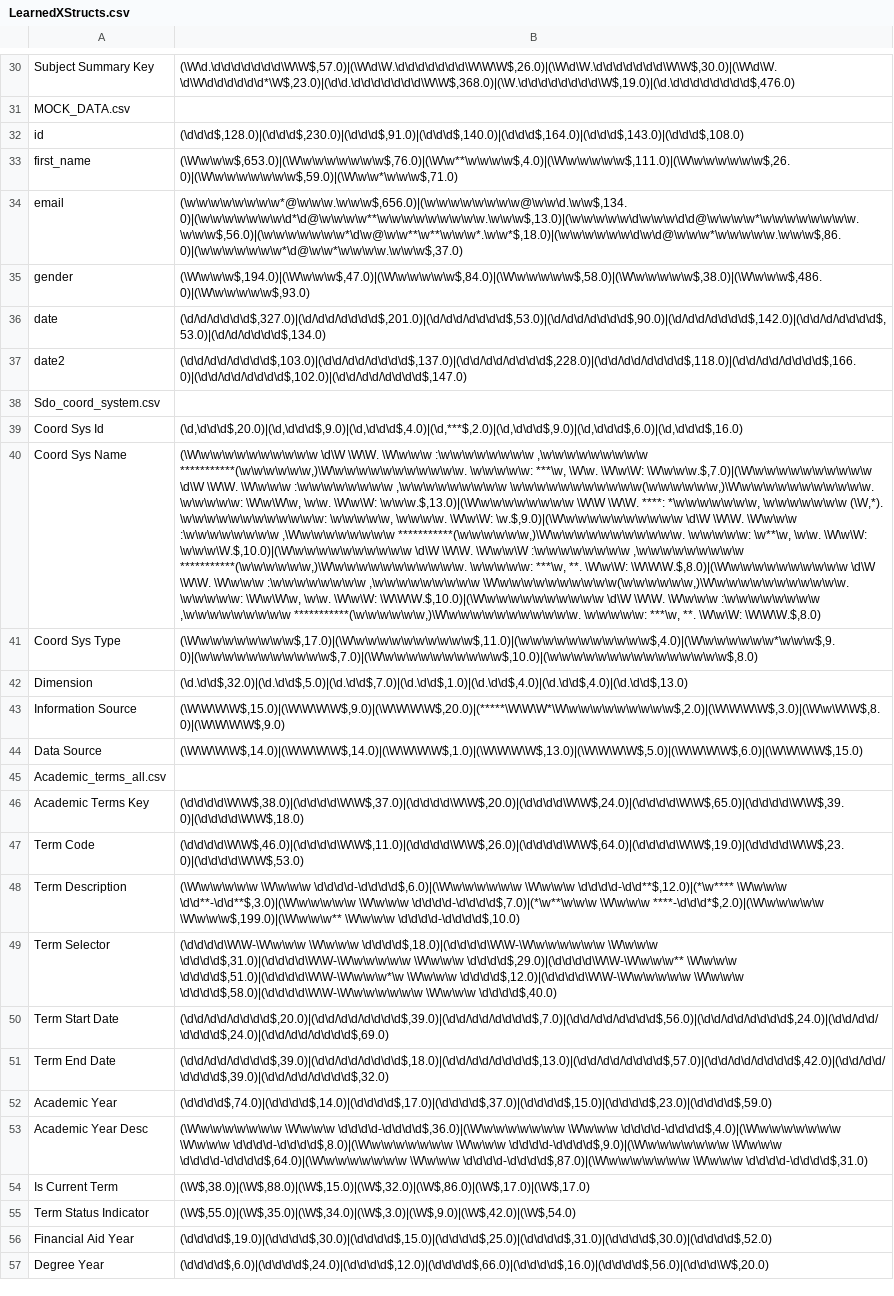
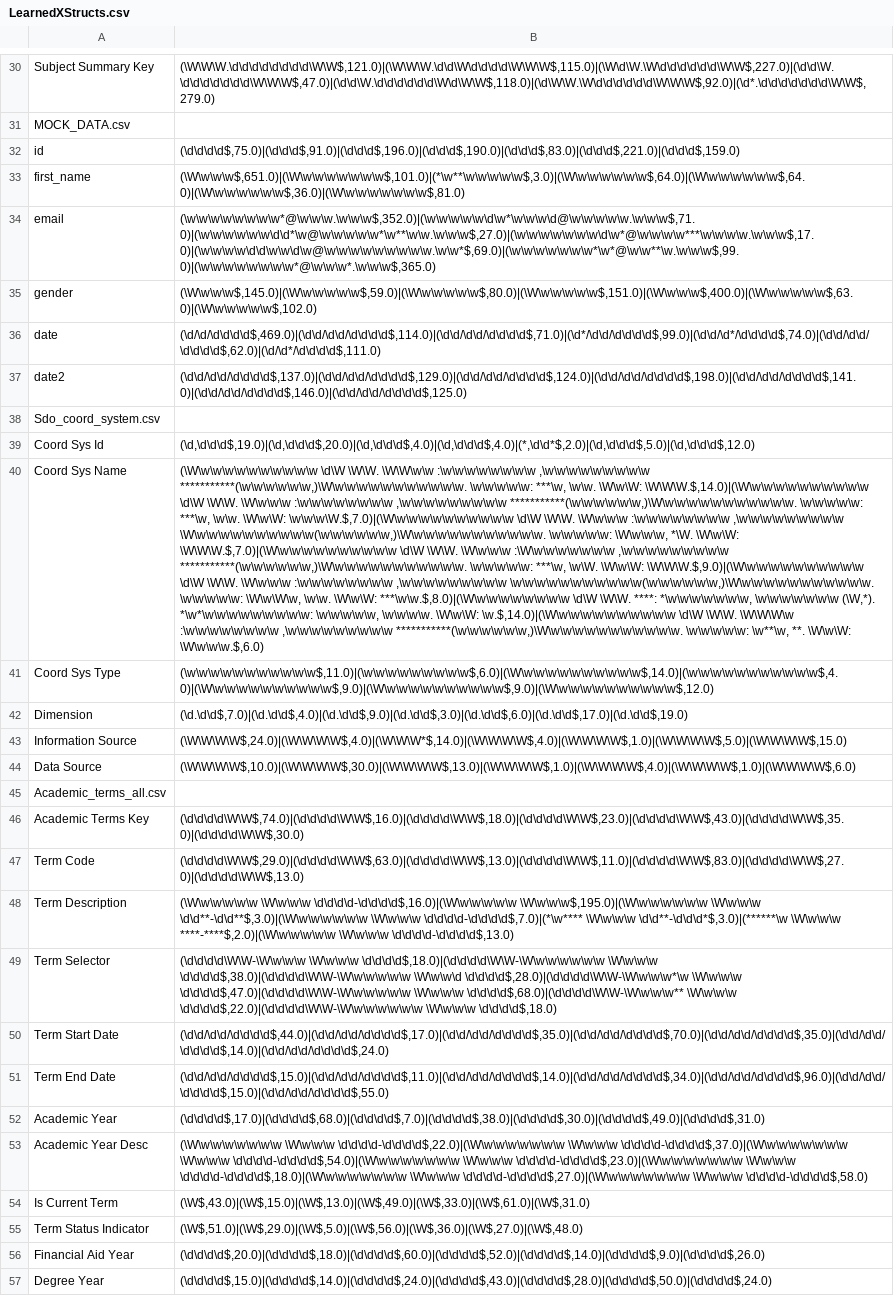
Before and after one commit to UCHI-DB/xsystem-ng, a CSV file: bin/main/Learned/LearnedXStructs.csv, drawn as a sheet; only a part is shown, gaps mark what is left out; the diff covers the shown part only; the diff names each change by its address in the sheet, - before the commit and + after, or states it on an @@ line.

```diff
--- a/bin/main/Learned/LearnedXStructs.csv
+++ b/bin/main/Learned/LearnedXStructs.csv
-B30: (\W\d.\d\d\d\d\d\d\d\W\W$,57.0)|(\W\d\W.\d\d\d\d\d\d\d\W\W\W$,26.0)|(\W\d\W.\d\d\d\d\d\d\d\W\W$,30.0)|(\W\d\W.\d\W\d\d\d\d\d\d*\W$,23.0)|(\d\d.\d\d\d\d\d\d\d\W\W$,368.0)|(\W.\d\d\d\d\d\d\d\d\W$,19.0)|(\d.\d\d\d\d\d\d\d\d$,476.0)
+B30: (\W\W\W.\d\d\d\d\d\d\d\d\W\W$,121.0)|(\W\W\W.\d\d\W\d\d\d\d\W\W\W$,115.0)|(\W\d\W.\W\d\d\d\d\d\d\W\W$,227.0)|(\d\d\W.\d\d\d\d\d\d\d\W\W\W$,47.0)|(\d\d\W.\d\d\d\d\d\d\W\d\W\W$,118.0)|(\d\W\W.\W\d\d\d\d\d\d\W\W\W$,92.0)|(\d*.\d\d\d\d\d\d\d\W\W$,279.0)
-B32: (\d\d\d$,128.0)|(\d\d\d$,230.0)|(\d\d\d$,91.0)|(\d\d\d$,140.0)|(\d\d\d$,164.0)|(\d\d\d$,143.0)|(\d\d\d$,108.0)
+B32: (\d\d\d\d$,75.0)|(\d\d\d$,91.0)|(\d\d\d$,196.0)|(\d\d\d$,190.0)|(\d\d\d$,83.0)|(\d\d\d$,221.0)|(\d\d\d$,159.0)
-B33: (\W\w\w\w$,653.0)|(\W\w\w\w\w\w\w\w$,76.0)|(\W\w**\w\w\w\w$,4.0)|(\W\w\w\w\w\w$,111.0)|(\W\w\w\w\w\w\w$,26.0)|(\W\w\w\w\w\w\w\w$,59.0)|(\W\w\w*\w\w\w$,71.0)
+B33: (\W\w\w\w$,651.0)|(\W\w\w\w\w\w\w\w$,101.0)|(*\w**\w\w\w\w\w$,3.0)|(\W\w\w\w\w\w\w$,64.0)|(\W\w\w\w\w\w\w$,64.0)|(\W\w\w\w\w\w\w$,36.0)|(\W\w\w\w\w\w\w\w$,81.0)
-B34: (\w\w\w\w\w\w\w\w*@\w\w\w.\w\w\w$,656.0)|(\w\w\w\w\w\w\w\w@\w\w\d.\w\w$,134.0)|(\w\w\w\w\w\w\w\d*\d@\w\w\w\w**\w\w\w\w\w\w\w\w\w.\w\w\w$,13.0)|(\w\w\w\w\w\d\w\w\w\d\d@\w\w\w\w*\w\w\w\w\w\w\w\w.\w\w\w$,56.0)|(\w\w\w\w\w\w\w*\d\w@\w\w**\w**\w\w\w*.\w\w*$,18.0)|(\w\w\w\w\w\w\d\w\d@\w\w\w*\w\w\w\w\w.\w\w\w$,86.0)|(\w\w\w\w\w\w\w*\d@\w\w*\w\w\w\w.\w\w\w$,37.0)
+B34: (\w\w\w\w\w\w\w\w*@\w\w\w.\w\w\w$,352.0)|(\w\w\w\w\w\d\w*\w\w\w\d@\w\w\w\w\w.\w\w\w$,71.0)|(\w\w\w\w\w\w\d\d*\w@\w\w\w\w\w*\w**\w\w.\w\w\w$,27.0)|(\w\w\w\w\w\w\w\d\w*@\w\w\w\w***\w\w\w\w.\w\w\w$,17.0)|(\w\w\w\w\d\d\w\w\d\w@\w\w\w\w\w\w\w\w\w.\w\w*$,69.0)|(\w\w\w\w\w\w\w*\w*@\w\w**\w.\w\w\w$,99.0)|(\w\w\w\w\w\w\w\w*@\w\w\w*.\w\w\w$,365.0)
-B35: (\W\w\w\w$,194.0)|(\W\w\w\w$,47.0)|(\W\w\w\w\w\w$,84.0)|(\W\w\w\w\w\w$,58.0)|(\W\w\w\w\w\w$,38.0)|(\W\w\w\w$,486.0)|(\W\w\w\w\w\w$,93.0)
+B35: (\W\w\w\w$,145.0)|(\W\w\w\w\w\w$,59.0)|(\W\w\w\w\w\w$,80.0)|(\W\w\w\w\w\w$,151.0)|(\W\w\w\w$,400.0)|(\W\w\w\w\w\w$,63.0)|(\W\w\w\w\w\w$,102.0)
-B36: (\d/\d/\d\d\d\d$,327.0)|(\d/\d\d/\d\d\d\d$,201.0)|(\d/\d\d/\d\d\d\d$,53.0)|(\d/\d\d/\d\d\d\d$,90.0)|(\d/\d\d/\d\d\d\d$,142.0)|(\d\d/\d/\d\d\d\d$,53.0)|(\d/\d/\d\d\d\d$,134.0)
+B36: (\d/\d/\d\d\d\d$,469.0)|(\d\d/\d\d/\d\d\d\d$,114.0)|(\d\d/\d\d/\d\d\d\d$,71.0)|(\d*/\d\d/\d\d\d\d$,99.0)|(\d\d/\d*/\d\d\d\d$,74.0)|(\d\d/\d\d/\d\d\d\d$,62.0)|(\d/\d*/\d\d\d\d$,111.0)
-B37: (\d\d/\d\d/\d\d\d\d$,103.0)|(\d\d/\d\d/\d\d\d\d$,137.0)|(\d\d/\d\d/\d\d\d\d$,228.0)|(\d\d/\d\d/\d\d\d\d$,118.0)|(\d\d/\d\d/\d\d\d\d$,166.0)|(\d\d/\d\d/\d\d\d\d$,102.0)|(\d\d/\d\d/\d\d\d\d$,147.0)
+B37: (\d\d/\d\d/\d\d\d\d$,137.0)|(\d\d/\d\d/\d\d\d\d$,129.0)|(\d\d/\d\d/\d\d\d\d$,124.0)|(\d\d/\d\d/\d\d\d\d$,198.0)|(\d\d/\d\d/\d\d\d\d$,141.0)|(\d\d/\d\d/\d\d\d\d$,146.0)|(\d\d/\d\d/\d\d\d\d$,125.0)
-B39: (\d,\d\d\d$,20.0)|(\d,\d\d\d$,9.0)|(\d,\d\d\d$,4.0)|(\d,***$,2.0)|(\d,\d\d\d$,9.0)|(\d,\d\d\d$,6.0)|(\d,\d\d\d$,16.0)
+B39: (\d,\d\d\d$,19.0)|(\d,\d\d\d$,20.0)|(\d,\d\d\d$,4.0)|(\d,\d\d\d$,4.0)|(*,\d\d*$,2.0)|(\d,\d\d\d$,5.0)|(\d,\d\d\d$,12.0)
-B40: …\d\W \W\W. \W\w\w\w :\w\w\w\w\w\w\w\w ,\w\w\w\w\w\w\w\w\w ***********(\w\w\w\w\w\w,)\W\w\w\w\w\w\w\w\w\w\w\w. \w\w\w\w\w: ***\w, \W\w. \W\w\W: \W\w\w\w.$,7.0)|(\W\w\w\w\w\w\w\w\w\w\w \d\W \W\W. \W\w\w\w :\w\w\w\w\w\w\w\w ,\w\w\w\w\w\w\w\w\w \w\w\w\w\w\w\w\w\w\w\w(\w\w\w\w\w\w,)\W\w\w\w\w\w\w\w\w\w\w\w. \w\w\w\w\w: \W\w\W\w, \w\w. \W\w\W: \w\w\w.$,13.0)|(\W\w\w\w\w\w\w\w\w \W\W \W\W. ****: *\w\w\w\w\w\w\w, \w\w\w\w\w\w\w (\W,*). \w\w\w\w\w\w\w\w\w\w\w\w: \w\w\w\w\w, \w\w\w\w. \W\w\W: \w.$,9.0)|(\W\w\w\w\w\w\w\w\w\w\w \d\W \W\W. \W\w\w\w :\w\w\w\w\w\w\w\w ,\W\w\w\w\w\w\w\w\w ***********(\w\w\w\w\w\w,)\W\w\w\w\w\w\w\w\w\w\w\w. \w\w\w\w\w: \w**\w, \w\w. \W\w\W: \w\w\w\W.$,10.0)|(\W\w\w\w\w\w\w\w\w\w\w \d\W \W\W. \W\w\w\W :\w\w\w\w\w\w\w\w ,\w\w\w\w\w\w\w\w\w ***********(\w\w\w\w\w\w,)\W\w\w\w\w\w\w\w\w\w\w\w. \w\w\w\w\w: ***\w, **. \W\w\W: \W\W\W.$,8.0)|(\W\w\w\w\w\w\w\w\w\w\w \d\W \W\W. \W\w\w\w :\w\w\w\w\w\w\w\w ,\w\w\w\w\w\w\w\w\w \W\w\w\w\w\w\w\w\w\w\w(\w\w\w\w\w\w,)\W\w\w\w\w\w\w\w\w\w\w\w. \w\w\w\w\w: \W\w\W\w, \w\w. \W\w\W: \W\W\W.$,10.0)|(\W\w\w\w\w\w\w\w\w\w\w \d\W \W\W. \W\w\w\w :\w\w\w\w\w\w\w\w ,\w\w\w\w\w\w\w\w\w ***********(\w\w\w\w\w\w,)\W\w\w\w\w\w\w\w\w\w\w\w. \w\w\w\w\w: ***\w, **. \W\w\W: \W\W\W.$,8.0)
+B40: …\d\W \W\W. \W\W\w\w :\w\w\w\w\w\w\w\w ,\w\w\w\w\w\w\w\w\w ***********(\w\w\w\w\w\w,)\W\w\w\w\w\w\w\w\w\w\w\w. \w\w\w\w\w: ***\w, \w\w. \W\w\W: \W\W\W.$,14.0)|(\W\w\w\w\w\w\w\w\w\w\w \d\W \W\W. \W\w\w\w :\w\w\w\w\w\w\w\w ,\w\w\w\w\w\w\w\w\w ***********(\w\w\w\w\w\w,)\W\w\w\w\w\w\w\w\w\w\w\w. \w\w\w\w\w: ***\w, \w\w. \W\w\W: \w\w\w\W.$,7.0)|(\W\w\w\w\w\w\w\w\w\w\w \d\W \W\W. \W\w\w\w :\w\w\w\w\w\w\w\w ,\w\w\w\w\w\w\w\w\w \W\w\w\w\w\w\w\w\w\w\w(\w\w\w\w\w\w,)\W\w\w\w\w\w\w\w\w\w\w\w. \w\w\w\w\w: \W\w\w\w, *\W. \W\w\W: \W\W\W.$,7.0)|(\W\w\w\w\w\w\w\w\w\w\w \d\W \W\W. \W\w\w\w :\W\w\w\w\w\w\w\w ,\w\w\w\w\w\w\w\w\w ***********(\w\w\w\w\w\w,)\W\w\w\w\w\w\w\w\w\w\w\w. \w\w\w\w\w: ***\w, \w\W. \W\w\W: \W\W\W.$,9.0)|(\W\w\w\w\w\w\w\w\w\w\w \d\W \W\W. \W\w\w\w :\w\w\w\w\w\w\w\w ,\w\w\w\w\w\w\w\w\w \w\w\w\w\w\w\w\w\w\w\w(\w\w\w\w\w\w,)\W\w\w\w\w\w\w\w\w\w\w\w. \w\w\w\w\w: \W\w\W\w, \w\w. \W\w\W: ***\w\w.$,8.0)|(\W\w\w\w\w\w\w\w\w \d\W \W\W. ****: *\w\w\w\w\w\w\w, \w\w\w\w\w\w\w (\W,*). *\w*\w\w\w\w\w\w\w\w\w: \w\w\w\w\w, \w\w\w\w. \W\w\W: \w.$,14.0)|(\W\w\w\w\w\w\w\w\w\w\w \d\W \W\W. \W\W\W\w :\w\w\w\w\w\w\w\w ,\w\w\w\w\w\w\w\w\w ***********(\w\w\w\w\w\w,)\W\w\w\w\w\w\w\w\w\w\w\w. \w\w\w\w\w: \w**\w, **. \W\w\W: \W\w\w\w.$,6.0)
-B41: (\W\w\w\w\w\w\w\w\w$,17.0)|(\W\w\w\w\w\w\w\w\w\w\w$,11.0)|(\w\w\w\w\w\w\w\w\w\w\w$,4.0)|(\W\w\w\w\w\w\w*\w\w\w$,9.0)|(\w\w\w\w\w\w\w\w\w\w\w$,7.0)|(\W\w\w\w\w\w\w\w\w\w\w$,10.0)|(\w\w\w\w\w\w\w\w\w\w\w\w\w\w\w$,8.0)
+B41: (\w\w\w\w\w\w\w\w\w\w\w$,11.0)|(\w\w\w\w\w\w\w\w\w$,6.0)|(\W\w\w\w\w\w\w\w\w\w\w$,14.0)|(\w\w\w\w\w\w\w\w\w\w\w$,4.0)|(\W\w\w\w\w\w\w\w\w\w\w$,9.0)|(\W\w\w\w\w\w\w\w\w\w\w$,9.0)|(\W\w\w\w\w\w\w\w\w\w\w$,12.0)
-B42: (\d.\d\d$,32.0)|(\d.\d\d$,5.0)|(\d.\d\d$,7.0)|(\d.\d\d$,1.0)|(\d.\d\d$,4.0)|(\d.\d\d$,4.0)|(\d.\d\d$,13.0)
+B42: (\d.\d\d$,7.0)|(\d.\d\d$,4.0)|(\d.\d\d$,9.0)|(\d.\d\d$,3.0)|(\d.\d\d$,6.0)|(\d.\d\d$,17.0)|(\d.\d\d$,19.0)
-B43: (\W\W\W\W$,15.0)|(\W\W\W\W$,9.0)|(\W\W\W\W$,20.0)|(*****\W\W\W*\W\w\w\w\w\w\w\w\w\w$,2.0)|(\W\W\W\W$,3.0)|(\W\w\W\W$,8.0)|(\W\W\W\W$,9.0)
+B43: (\W\W\W\W$,24.0)|(\W\W\W\W$,4.0)|(\W\W\W*$,14.0)|(\W\W\W\W$,4.0)|(\W\W\W\W$,1.0)|(\W\W\W\W$,5.0)|(\W\W\W\W$,15.0)
-B44: (\W\W\W\W$,14.0)|(\W\W\W\W$,14.0)|(\W\W\W\W$,1.0)|(\W\W\W\W$,13.0)|(\W\W\W\W$,5.0)|(\W\W\W\W$,6.0)|(\W\W\W\W$,15.0)
+B44: (\W\W\W\W$,10.0)|(\W\W\W\W$,30.0)|(\W\W\W\W$,13.0)|(\W\W\W\W$,1.0)|(\W\W\W\W$,4.0)|(\W\W\W\W$,1.0)|(\W\W\W\W$,6.0)
-B46: (\d\d\d\d\W\W$,38.0)|(\d\d\d\d\W\W$,37.0)|(\d\d\d\d\W\W$,20.0)|(\d\d\d\d\W\W$,24.0)|(\d\d\d\d\W\W$,65.0)|(\d\d\d\d\W\W$,39.0)|(\d\d\d\d\W\W$,18.0)
+B46: (\d\d\d\d\W\W$,74.0)|(\d\d\d\d\W\W$,16.0)|(\d\d\d\d\W\W$,18.0)|(\d\d\d\d\W\W$,23.0)|(\d\d\d\d\W\W$,43.0)|(\d\d\d\d\W\W$,35.0)|(\d\d\d\d\W\W$,30.0)
-B47: (\d\d\d\d\W\W$,46.0)|(\d\d\d\d\W\W$,11.0)|(\d\d\d\d\W\W$,26.0)|(\d\d\d\d\W\W$,64.0)|(\d\d\d\d\W\W$,19.0)|(\d\d\d\d\W\W$,23.0)|(\d\d\d\d\W\W$,53.0)
+B47: (\d\d\d\d\W\W$,29.0)|(\d\d\d\d\W\W$,63.0)|(\d\d\d\d\W\W$,13.0)|(\d\d\d\d\W\W$,11.0)|(\d\d\d\d\W\W$,83.0)|(\d\d\d\d\W\W$,27.0)|(\d\d\d\d\W\W$,13.0)
-B48: (\W\w\w\w\w\w \W\w\w\w \d\d\d\d-\d\d\d\d$,6.0)|(\W\w\w\w\w\w\w \W\w\w\w \d\d\d\d-\d\d**$,12.0)|(*\w**** \W\w\w\w \d\d**-\d\d**$,3.0)|(\W\w\w\w\w\w \W\w\w\w \d\d\d\d-\d\d\d\d$,7.0)|(*\w**\w\w\w \W\w\w\w ****-\d\d\d*$,2.0)|(\W\w\w\w\w\w \W\w\w\w$,199.0)|(\W\w\w\w** \W\w\w\w \d\d\d\d-\d\d\d\d$,10.0)
+B48: (\W\w\w\w\w\w \W\w\w\w \d\d\d\d-\d\d\d\d$,16.0)|(\W\w\w\w\w\w \W\w\w\w$,195.0)|(\W\w\w\w\w\w\w \W\w\w\w \d\d**-\d\d**$,3.0)|(\W\w\w\w\w\w\w \W\w\w\w \d\d\d\d-\d\d\d\d$,7.0)|(*\w**** \W\w\w\w \d\d**-\d\d\d*$,3.0)|(******\w \W\w\w\w ****-****$,2.0)|(\W\w\w\w\w\w \W\w\w\w \d\d\d\d-\d\d\d\d$,13.0)
-B49: …\d\d\d\d$,18.0)|(\d\d\d\d\W\W-\W\w\w\w\w\w\w \W\w\w\w \d\d\d\d$,31.0)|(\d\d\d\d\W\W-\W\w\w\w\w\w \W\w\w\w \d\d\d\d$,29.0)|(\d\d\d\d\W\W-\W\w\w\w** \W\w\w\w \d\d\d\d$,51.0)|(\d\d\d\d\W\W-\W\w\w\w*\w \W\w\w\w \d\d\d\d$,12.0)|(\d\d\d\d\W\W-\W\w\w\w\w\w \W\w\w\w \d\d\d\d$,58.0)|(\d\d\d\d\W\W-\W\w\w\w\w\w\w \W\w\w\w \d\d\d\d$,40.0)
+B49: …\d\d\d\d$,18.0)|(\d\d\d\d\W\W-\W\w\w\w\w\w\w \W\w\w\w \d\d\d\d$,38.0)|(\d\d\d\d\W\W-\W\w\w\w\w\w \W\w\w\d \d\d\d\d$,28.0)|(\d\d\d\d\W\W-\W\w\w\w*\w \W\w\w\w \d\d\d\d$,47.0)|(\d\d\d\d\W\W-\W\w\w\w\w\w \W\w\w\w \d\d\d\d$,68.0)|(\d\d\d\d\W\W-\W\w\w\w** \W\w\w\w \d\d\d\d$,22.0)|(\d\d\d\d\W\W-\W\w\w\w\w\w\w \W\w\w\w \d\d\d\d$,18.0)
-B50: (\d\d/\d\d/\d\d\d\d$,20.0)|(\d\d/\d\d/\d\d\d\d$,39.0)|(\d\d/\d\d/\d\d\d\d$,7.0)|(\d\d/\d\d/\d\d\d\d$,56.0)|(\d\d/\d\d/\d\d\d\d$,24.0)|(\d\d/\d\d/\d\d\d\d$,24.0)|(\d\d/\d\d/\d\d\d\d$,69.0)
+B50: (\d\d/\d\d/\d\d\d\d$,44.0)|(\d\d/\d\d/\d\d\d\d$,17.0)|(\d\d/\d\d/\d\d\d\d$,35.0)|(\d\d/\d\d/\d\d\d\d$,70.0)|(\d\d/\d\d/\d\d\d\d$,35.0)|(\d\d/\d\d/\d\d\d\d$,14.0)|(\d\d/\d\d/\d\d\d\d$,24.0)
-B51: (\d\d/\d\d/\d\d\d\d$,39.0)|(\d\d/\d\d/\d\d\d\d$,18.0)|(\d\d/\d\d/\d\d\d\d$,13.0)|(\d\d/\d\d/\d\d\d\d$,57.0)|(\d\d/\d\d/\d\d\d\d$,42.0)|(\d\d/\d\d/\d\d\d\d$,39.0)|(\d\d/\d\d/\d\d\d\d$,32.0)
+B51: (\d\d/\d\d/\d\d\d\d$,15.0)|(\d\d/\d\d/\d\d\d\d$,11.0)|(\d\d/\d\d/\d\d\d\d$,14.0)|(\d\d/\d\d/\d\d\d\d$,34.0)|(\d\d/\d\d/\d\d\d\d$,96.0)|(\d\d/\d\d/\d\d\d\d$,15.0)|(\d\d/\d\d/\d\d\d\d$,55.0)
-B52: (\d\d\d\d$,74.0)|(\d\d\d\d$,14.0)|(\d\d\d\d$,17.0)|(\d\d\d\d$,37.0)|(\d\d\d\d$,15.0)|(\d\d\d\d$,23.0)|(\d\d\d\d$,59.0)
+B52: (\d\d\d\d$,17.0)|(\d\d\d\d$,68.0)|(\d\d\d\d$,7.0)|(\d\d\d\d$,38.0)|(\d\d\d\d$,30.0)|(\d\d\d\d$,49.0)|(\d\d\d\d$,31.0)
-B53: (\W\w\w\w\w\w\w\w \W\w\w\w \d\d\d\d-\d\d\d\d$,36.0)|(\W\w\w\w\w\w\w\w \W\w\w\w \d\d\d\d-\d\d\d\d$,4.0)|(\W\w\w\w\w\w\w\w \W\w\w\w \d\d\d\d-\d\d\d\d$,8.0)|(\W\w\w\w\w\w\w\w \W\w\w\w \d\d\d\d-\d\d\d\d$,9.0)|(\W\w\w\w\w\w\w\w \W\w\w\w \d\d\d\d-\d\d\d\d$,64.0)|(\W\w\w\w\w\w\w\w \W\w\w\w \d\d\d\d-\d\d\d\d$,87.0)|(\W\w\w\w\w\w\w\w \W\w\w\w \d\d\d\d-\d\d\d\d$,31.0)
+B53: (\W\w\w\w\w\w\w\w \W\w\w\w \d\d\d\d-\d\d\d\d$,22.0)|(\W\w\w\w\w\w\w\w \W\w\w\w \d\d\d\d-\d\d\d\d$,37.0)|(\W\w\w\w\w\w\w\w \W\w\w\w \d\d\d\d-\d\d\d\d$,54.0)|(\W\w\w\w\w\w\w\w \W\w\w\w \d\d\d\d-\d\d\d\d$,23.0)|(\W\w\w\w\w\w\w\w \W\w\w\w \d\d\d\d-\d\d\d\d$,18.0)|(\W\w\w\w\w\w\w\w \W\w\w\w \d\d\d\d-\d\d\d\d$,27.0)|(\W\w\w\w\w\w\w\w \W\w\w\w \d\d\d\d-\d\d\d\d$,58.0)
-B54: (\W$,38.0)|(\W$,88.0)|(\W$,15.0)|(\W$,32.0)|(\W$,86.0)|(\W$,17.0)|(\W$,17.0)
+B54: (\W$,43.0)|(\W$,15.0)|(\W$,13.0)|(\W$,49.0)|(\W$,33.0)|(\W$,61.0)|(\W$,31.0)
-B55: (\W$,55.0)|(\W$,35.0)|(\W$,34.0)|(\W$,3.0)|(\W$,9.0)|(\W$,42.0)|(\W$,54.0)
+B55: (\W$,51.0)|(\W$,29.0)|(\W$,5.0)|(\W$,56.0)|(\W$,36.0)|(\W$,27.0)|(\W$,48.0)
-B56: (\d\d\d\d$,19.0)|(\d\d\d\d$,30.0)|(\d\d\d\d$,15.0)|(\d\d\d\d$,25.0)|(\d\d\d\d$,31.0)|(\d\d\d\d$,30.0)|(\d\d\d\d$,52.0)
+B56: (\d\d\d\d$,20.0)|(\d\d\d\d$,18.0)|(\d\d\d\d$,60.0)|(\d\d\d\d$,52.0)|(\d\d\d\d$,14.0)|(\d\d\d\d$,9.0)|(\d\d\d\d$,26.0)
-B57: (\d\d\d\d$,6.0)|(\d\d\d\d$,24.0)|(\d\d\d\d$,12.0)|(\d\d\d\d$,66.0)|(\d\d\d\d$,16.0)|(\d\d\d\d$,56.0)|(\d\d\d\W$,20.0)
+B57: (\d\d\d\d$,15.0)|(\d\d\d\d$,14.0)|(\d\d\d\d$,24.0)|(\d\d\d\d$,43.0)|(\d\d\d\d$,28.0)|(\d\d\d\d$,50.0)|(\d\d\d\d$,24.0)
```
Also changed, not shown: 57 edited cells elsewhere in this file, bin/main/Regex/regexlst.csv, bin/main/Regex/regexlst2.csv, 9 other files.
